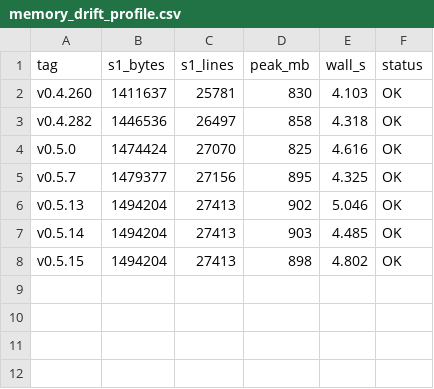
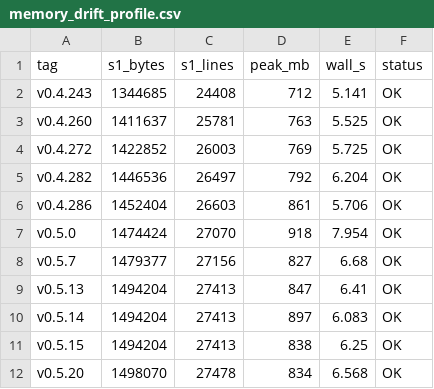
Before and after one commit to APEXINTELORG/Nucleor, a CSV file: tools/memory_drift_profile.csv, drawn as a sheet.

Commit message:
v0.5.21: 🔬 memory drift per-ship attribution — Track I biggest contributor
Closes probe finding 2026-05-01-memory-drift-per-ship-attribution.

Extended tools/memory_drift_profile.sh default anchor set with
pre/post-arc boundaries: v0.4.243 (pre-RFC-0006), v0.4.272
(post-DbC), v0.4.286 (Track I cherry-pick), v0.5.20.

Findings (probe's hypothesis validated):
- Track I (RFC-0014 max_depth) cherry-pick: +69 MB — BIGGEST
 single jump. Was unknown; now pinned. Wrapper-rewrite pass
 emits 2 fns per #[max_depth] site + helper invocations.
- Track L cache v2 (v0.5.0): +57 MB — second.
- RFC-0006 DbC arc: +51 MB — third.
- Tracks I + L combined = +126 MB out of ~205 MB total drift.

Variance note: back-to-back peak readings show ~50-90 MB
swings (Windows working-set timing). Use ≥3-sample averages
for sub-30-MB delta judgments.

docs/milestones/MEMORY_DRIFT_2026-05-01.md updated with
per-ship attribution table.

Highest-leverage tighten path: Track I wrapper-rewrite + Track
L cache state. Plan a focused tighten ship for each.

Promotes findings/promoted/2026-05-01-memory-drift-per-ship-attribution.md
with full ## Promoted footer.

```diff
--- a/tools/memory_drift_profile.csv
+++ b/tools/memory_drift_profile.csv
@@ -1,8 +1,12 @@
 tag,s1_bytes,s1_lines,peak_mb,wall_s,status
-v0.4.260,1411637,25781,830,4.103,OK
-v0.4.282,1446536,26497,858,4.318,OK
-v0.5.0,1474424,27070,825,4.616,OK
-v0.5.7,1479377,27156,895,4.325,OK
-v0.5.13,1494204,27413,902,5.046,OK
-v0.5.14,1494204,27413,903,4.485,OK
-v0.5.15,1494204,27413,898,4.802,OK
+v0.4.243,1344685,24408,712,5.141,OK
+v0.4.260,1411637,25781,763,5.525,OK
+v0.4.272,1422852,26003,769,5.725,OK
+v0.4.282,1446536,26497,792,6.204,OK
+v0.4.286,1452404,26603,861,5.706,OK
+v0.5.0,1474424,27070,918,7.954,OK
+v0.5.7,1479377,27156,827,6.68,OK
+v0.5.13,1494204,27413,847,6.41,OK
+v0.5.14,1494204,27413,897,6.083,OK
+v0.5.15,1494204,27413,838,6.25,OK
+v0.5.20,1498070,27478,834,6.568,OK
```
Also changed, not shown: 5 other files.
